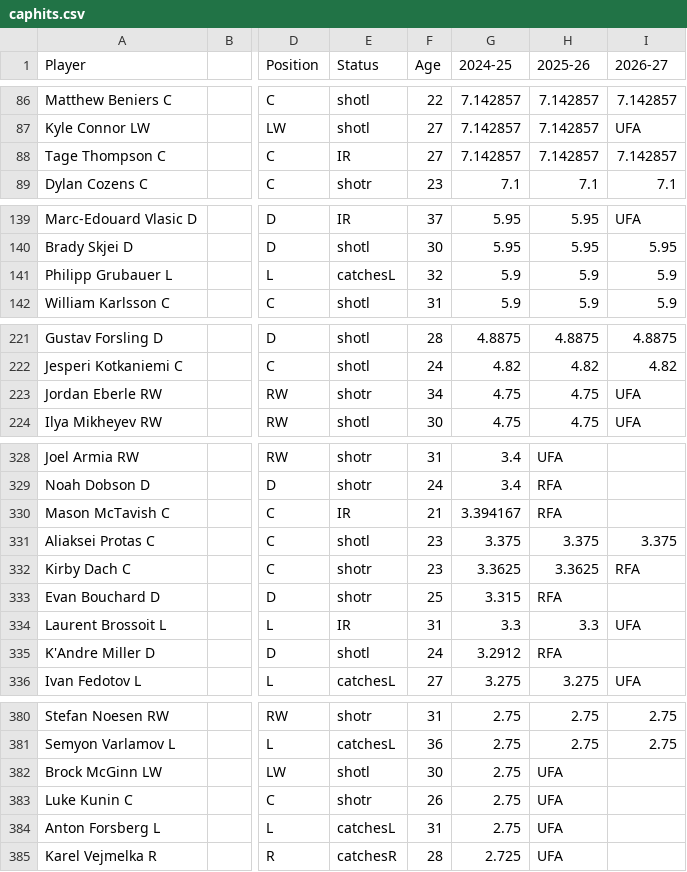
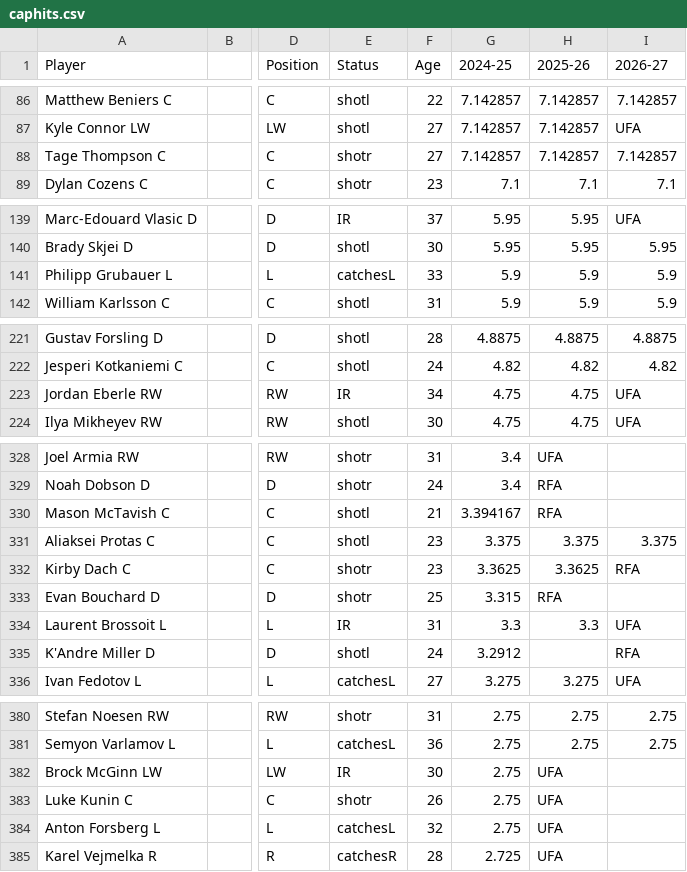
Before and after one commit to kww271/qBneK36JpdQetizHcQM7DMrCSz, a CSV file: caphits.csv, drawn as a sheet; only a part is shown, gaps mark what is left out; the diff covers the shown part only; the diff names each change by its address in the sheet, - before the commit and + after, or states it on an @@ line.

Commit message:
Updated November 27, 2024 at 20:03

```diff
--- a/caphits.csv
+++ b/caphits.csv
-E88 (Status): IR
+E88 (Status): shotr
-F141 (Age): 32
+F141 (Age): 33
-E223 (Status): shotr
+E223 (Status): IR
-E330 (Status): IR
+E330 (Status): shotl
-H335 (2025-26): RFA
+H335 (2025-26): (empty)
-I335 (2026-27): (empty)
+I335 (2026-27): RFA
-E382 (Status): shotl
+E382 (Status): IR
-F384 (Age): 31
+F384 (Age): 32
```
Also changed, not shown: 12 edited cells elsewhere in this file.
